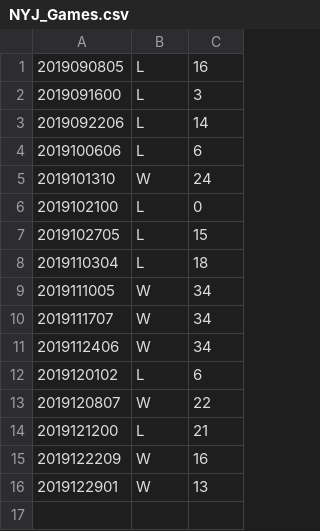
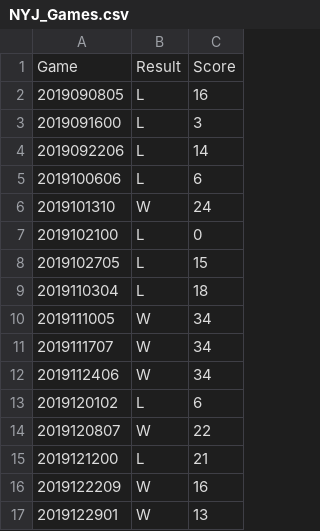
Before and after one commit to mianshariq/SPS_Bridge, a CSV file: NYJ_Games.csv, drawn as a sheet.

Commit message:
Add files via upload

```diff
--- a/NYJ_Games.csv
+++ b/NYJ_Games.csv
@@ -1 +1,2 @@
+Game,Result,Score
 2019090805,L,16
```
